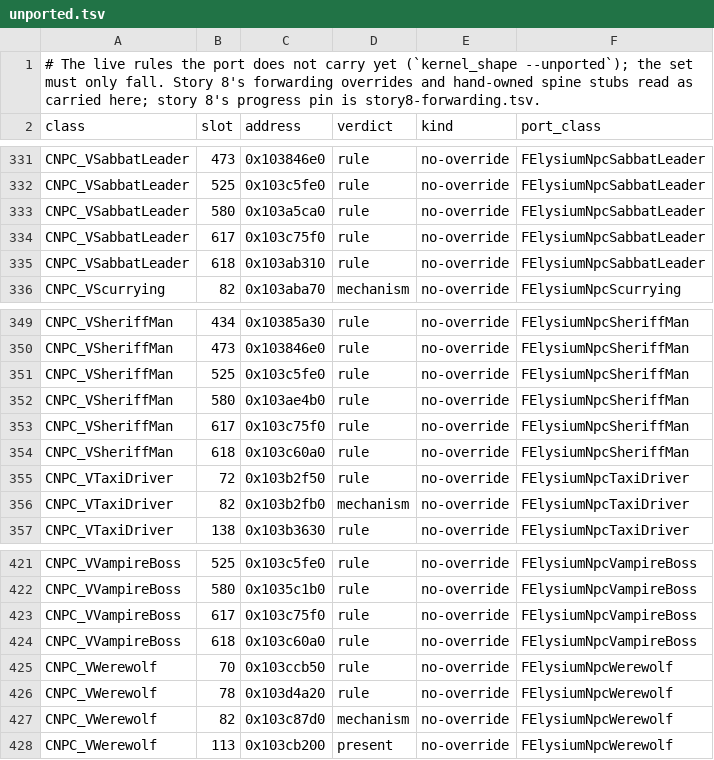
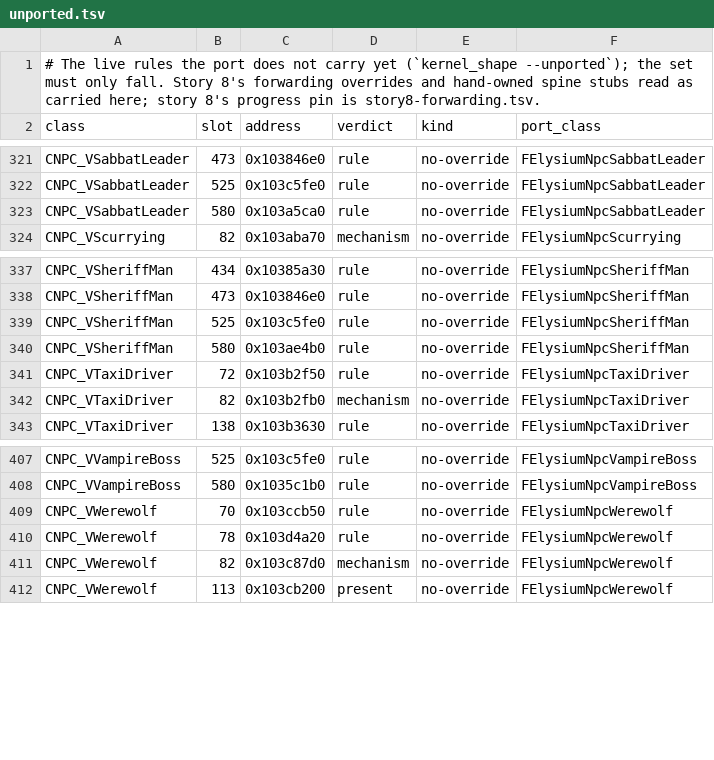
Before and after one commit to jlagedo/elysium-unreal, a TSV file: docs/vtmb/npc-kernel/unported.tsv, drawn as a sheet; only a part is shown, gaps mark what is left out; the diff covers the shown part only; the diff names each change by its address in the sheet, - before the commit and + after, or states it on an @@ line.

```diff
--- a/docs/vtmb/npc-kernel/unported.tsv
+++ b/docs/vtmb/npc-kernel/unported.tsv
-row 334: CNPC_VSabbatLeader | 617 | 0x103c75f0 | rule | no-override | FElysiumNpcSabbatLeader
-row 335: CNPC_VSabbatLeader | 618 | 0x103ab310 | rule | no-override | FElysiumNpcSabbatLeader
-row 353: CNPC_VSheriffMan | 617 | 0x103c75f0 | rule | no-override | FElysiumNpcSheriffMan
-row 354: CNPC_VSheriffMan | 618 | 0x103c60a0 | rule | no-override | FElysiumNpcSheriffMan
-row 423: CNPC_VVampireBoss | 617 | 0x103c75f0 | rule | no-override | FElysiumNpcVampireBoss
-row 424: CNPC_VVampireBoss | 618 | 0x103c60a0 | rule | no-override | FElysiumNpcVampireBoss
```
Also changed, not shown: 10 removed rows elsewhere in this file, 53 other files.
